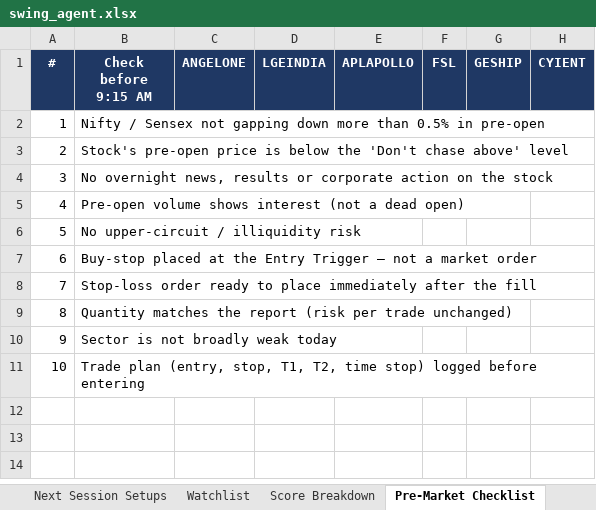
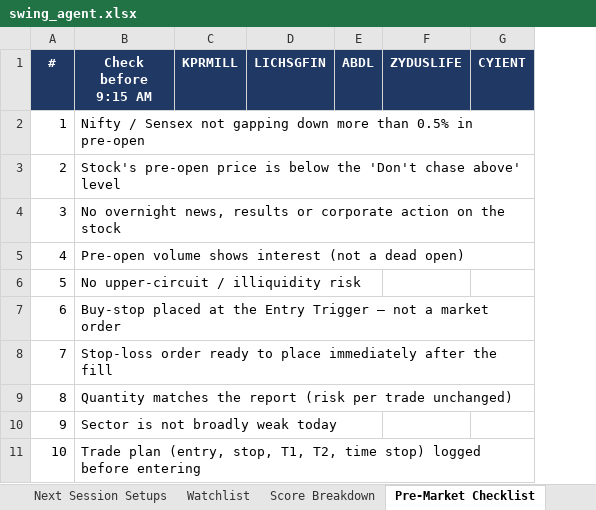
Before and after one commit to KGR1516/srikanth-swing-trade-agent-nifty500, an Excel workbook: data/output/swing_agent.xlsx, sheet Pre-Market Checklist, drawn as a sheet; values as stored, in another font and other column widths than the file's, no borders; removed rows and columns are numbered as before the commit, all else as after; the diff names each change by its address in the sheet, - before the commit and + after, or states it on an @@ line.

```diff
--- a/data/output/swing_agent.xlsx (sheet Pre-Market Checklist)
+++ b/data/output/swing_agent.xlsx (sheet Pre-Market Checklist)
-column C (ANGELONE), empty
-column D (LGEINDIA), empty
-column E (APLAPOLLO), empty
-column F (FSL), empty
-column G (GESHIP), empty
+column C (KPRMILL), empty
+column D (LICHSGFIN), empty
+column E (ABDL), empty
+column F (ZYDUSLIFE), empty
```
Also changed, not shown: sheet Full Scan, sheet Evidence, sheet Data Quality, sheet Next Session Setups, sheet Sectors, sheet Score Breakdown, 2 more sheets, 4 other files.
